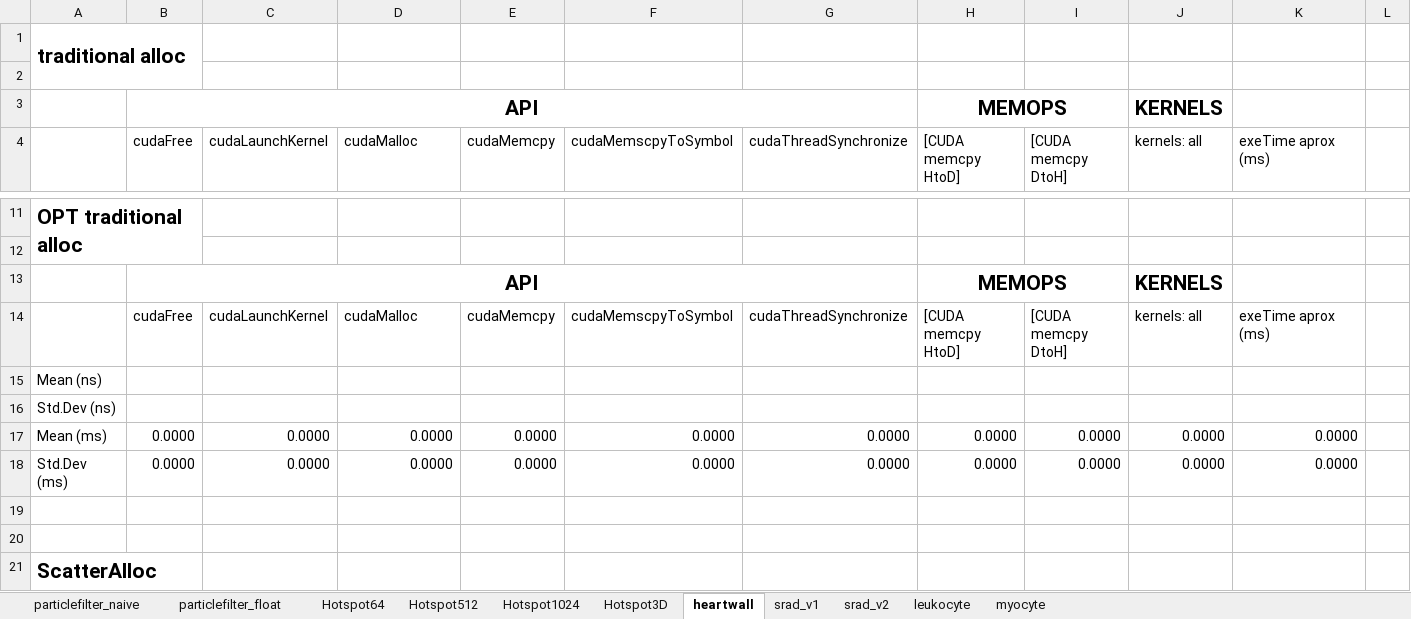
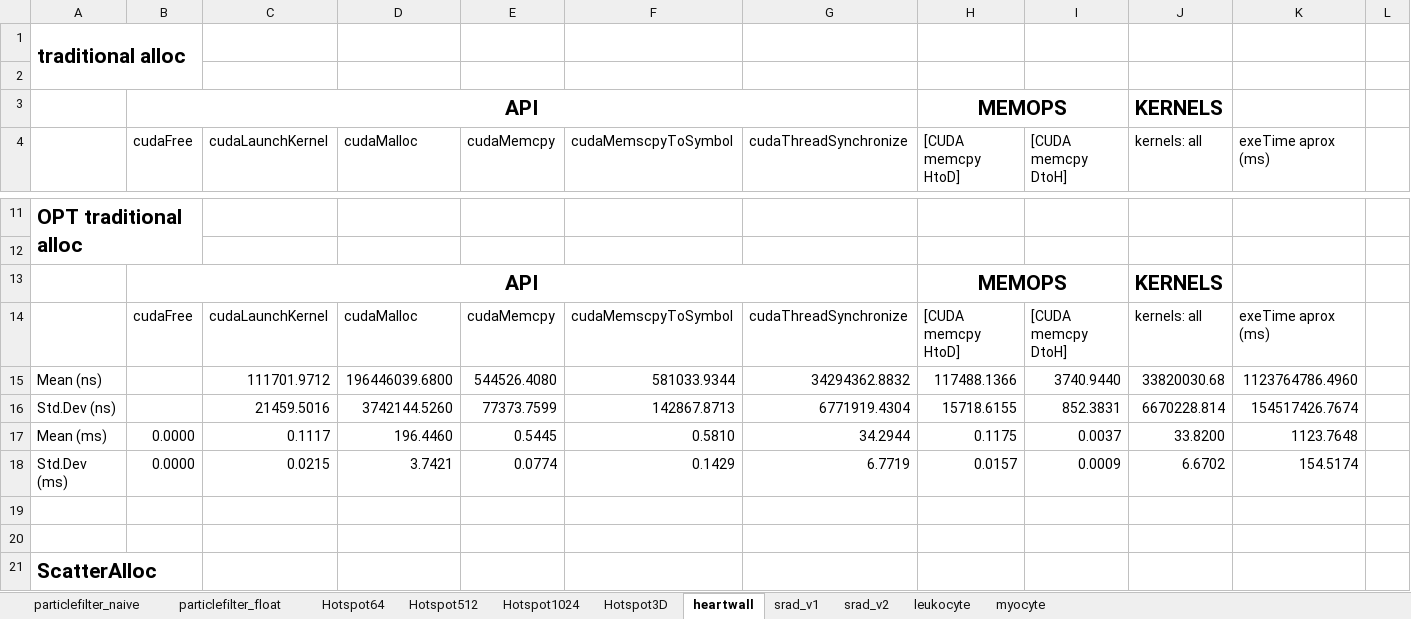
Before and after one commit to marcosrc92/MARS-data, an Excel workbook: Bench-in-loop/Structured_Grid/Structured Grid comparison.xlsx, sheet heartwall, drawn as a sheet; only a part is shown, gaps mark what is left out; values as stored, in another font and other column widths than the file's, no borders; charts and pictures not drawn; removed rows and columns are numbered as before the commit, all else as after; rows hold the shown columns only; the diff covers the shown part only; the diff names each change by its address in the sheet, - before the commit and + after, or states it on an @@ line.

```diff
--- a/Bench-in-loop/Structured_Grid/Structured Grid comparison.xlsx (sheet heartwall)
+++ b/Bench-in-loop/Structured_Grid/Structured Grid comparison.xlsx (sheet heartwall)
-row 15: Mean (ns)
-row 16: Std.Dev (ns)
-row 17: Mean (ms) | 0.0000 | 0.0000 | 0.0000 | 0.0000 | 0.0000 | 0.0000 | 0.0000 | 0.0000 | 0.0000 | 0.0000
-row 18: Std.Dev (ms) | 0.0000 | 0.0000 | 0.0000 | 0.0000 | 0.0000 | 0.0000 | 0.0000 | 0.0000 | 0.0000 | 0.0000
+row 15: Mean (ns) |  | 111701.9712 | 196446039.6800 | 544526.4080 | 581033.9344 | 34294362.8832 | 117488.1366 | 3740.9440 | 33820030.68 | 1123764786.4960
+row 16: Std.Dev (ns) |  | 21459.5016 | 3742144.5260 | 77373.7599 | 142867.8713 | 6771919.4304 | 15718.6155 | 852.3831 | 6670228.814 | 154517426.7674
+row 17: Mean (ms) | 0.0000 | 0.1117 | 196.4460 | 0.5445 | 0.5810 | 34.2944 | 0.1175 | 0.0037 | 33.8200 | 1123.7648
+row 18: Std.Dev (ms) | 0.0000 | 0.0215 | 3.7421 | 0.0774 | 0.1429 | 6.7719 | 0.0157 | 0.0009 | 6.6702 | 154.5174
```
Also changed, not shown: 59 edited cells and merged cells elsewhere in this sheet, sheet leukocyte, sheet srad_v1, sheet Hotspot64, sheet Hotspot1024, sheet Hotspot512, sheet myocyte, charts or pictures, 14 other files.
